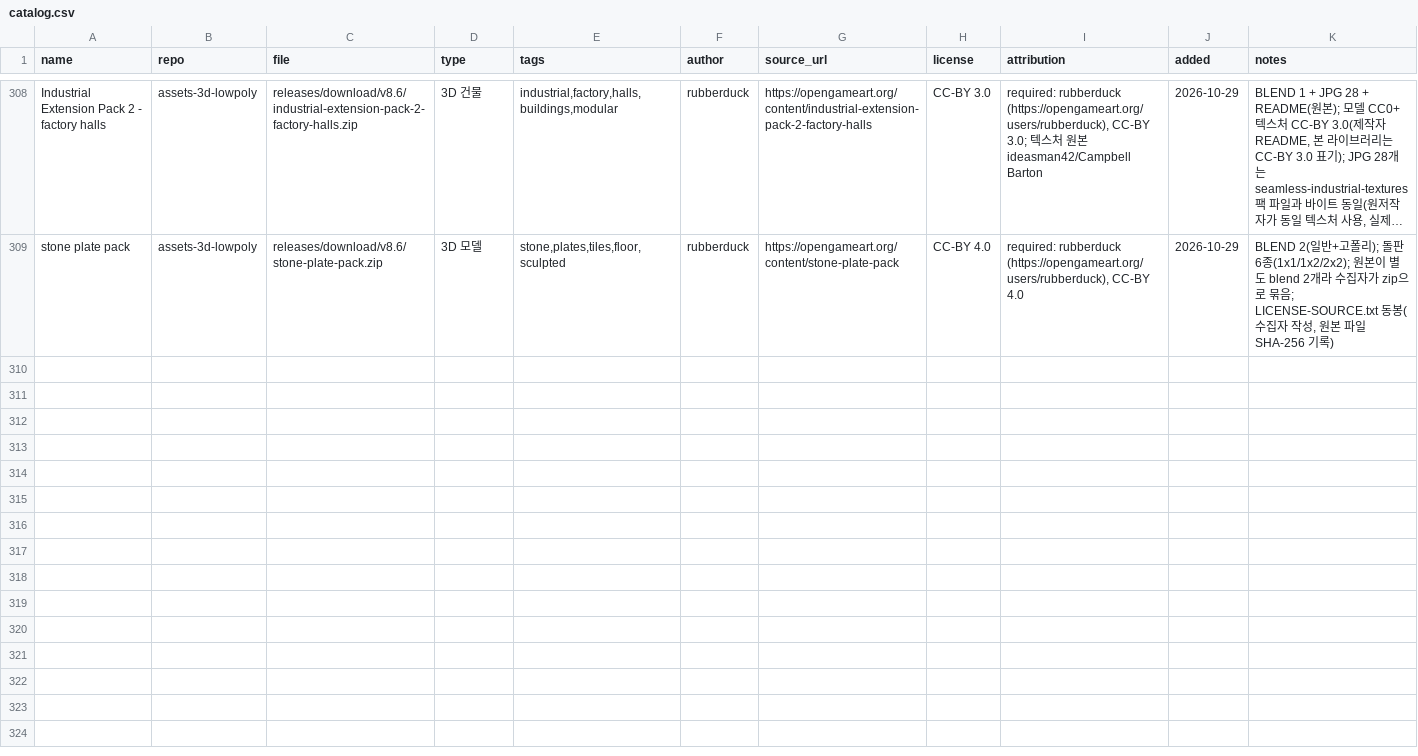
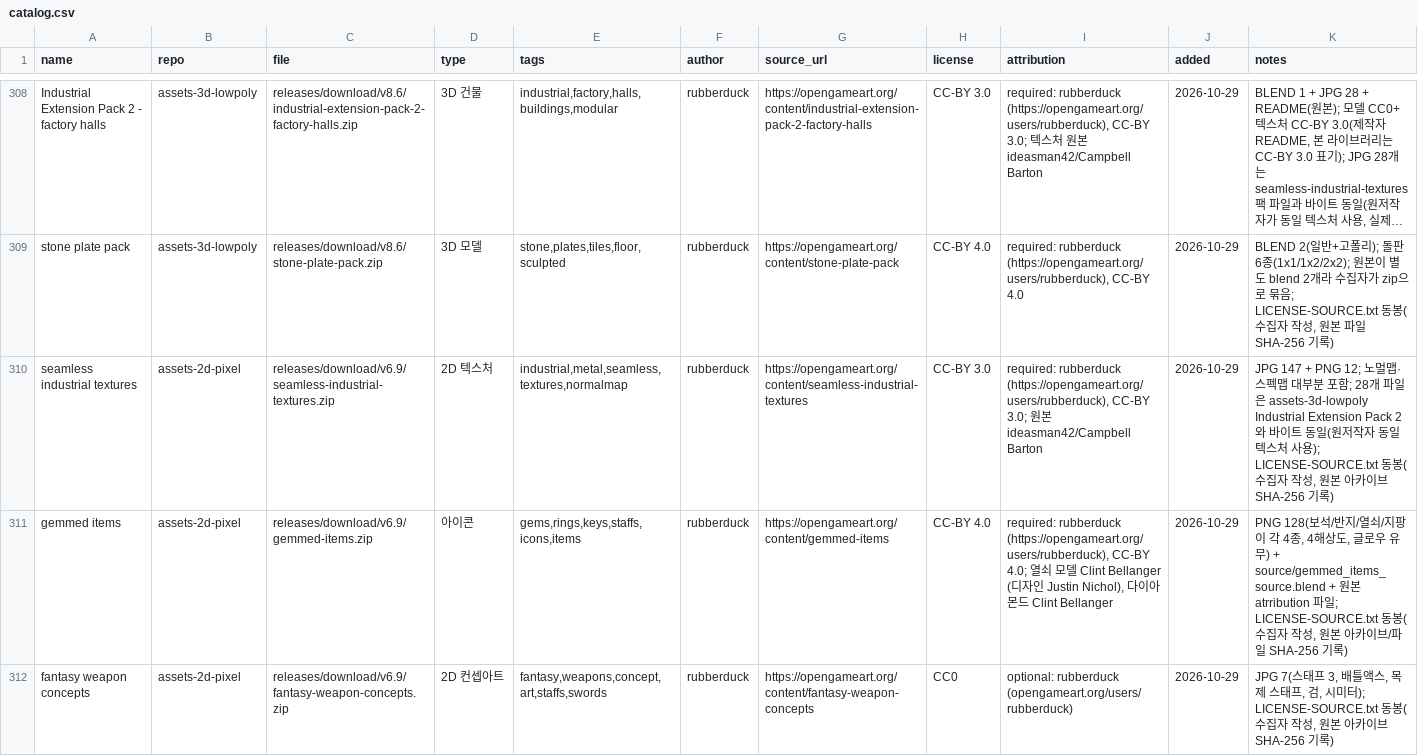
Before and after one commit to sigco3111/game-asset-catalog, a CSV file: catalog.csv, drawn as a sheet; only a part is shown, gaps mark what is left out; long unchanged cells end in …; rows hold the shown columns only; the diff names each change by its address in the sheet, - before the commit and + after, or states it on an @@ line.

Commit message:
Add new assets including textures and items

```diff
--- a/catalog.csv
+++ b/catalog.csv
+row 310: seamless industrial textures | assets-2d-pixel | releases/download/v6.9/seamless-industrial-textures.zip | 2D 텍스처 | industrial,metal,seamless,textures,normalmap | rubberduck | https://opengameart.org/content/seamless-industrial-textures | CC-BY 3.0 | required: rubberduck (https://opengameart.org/users/rubberduck), CC-BY 3.0; 원본 ideasman42/Campbell Barton | 2026-10-29 | JPG 147 + PNG 12; 노멀맵·스펙맵 대부분 포함; 28개 파일은 assets-3d-lowpoly Industrial Extension Pack 2와 바이트 동일(원저작자 동일 텍스처 사용); LICENSE-SOURCE.txt 동봉(수집자 작성, 원본 아카이브 SHA-256 기록)
+row 311: gemmed items | assets-2d-pixel | releases/download/v6.9/gemmed-items.zip | 아이콘 | gems,rings,keys,staffs,icons,items | rubberduck | https://opengameart.org/content/gemmed-items | CC-BY 4.0 | required: rubberduck (https://opengameart.org/users/rubberduck), CC-BY 4.0; 열쇠 모델 Clint Bellanger (디자인 Justin Nichol), 다이아몬드 Clint Bellanger | 2026-10-29 | PNG 128(보석/반지/열쇠/지팡이 각 4종, 4해상도, 글로우 유무) + source/gemmed_items_source.blend + 원본 atrribution 파일; LICENSE-SOURCE.txt 동봉(수집자 작성, 원본 아카이브/파일 SHA-256 기록)
+row 312: fantasy weapon concepts | assets-2d-pixel | releases/download/v6.9/fantasy-weapon-concepts.zip | 2D 컨셉아트 | fantasy,weapons,concept,art,staffs,swords | rubberduck | https://opengameart.org/content/fantasy-weapon-concepts | CC0 | optional: rubberduck (opengameart.org/users/rubberduck) | 2026-10-29 | JPG 7(스태프 3, 배틀액스, 목제 스태프, 검, 시미터); LICENSE-SOURCE.txt 동봉(수집자 작성, 원본 아카이브 SHA-256 기록)
```
